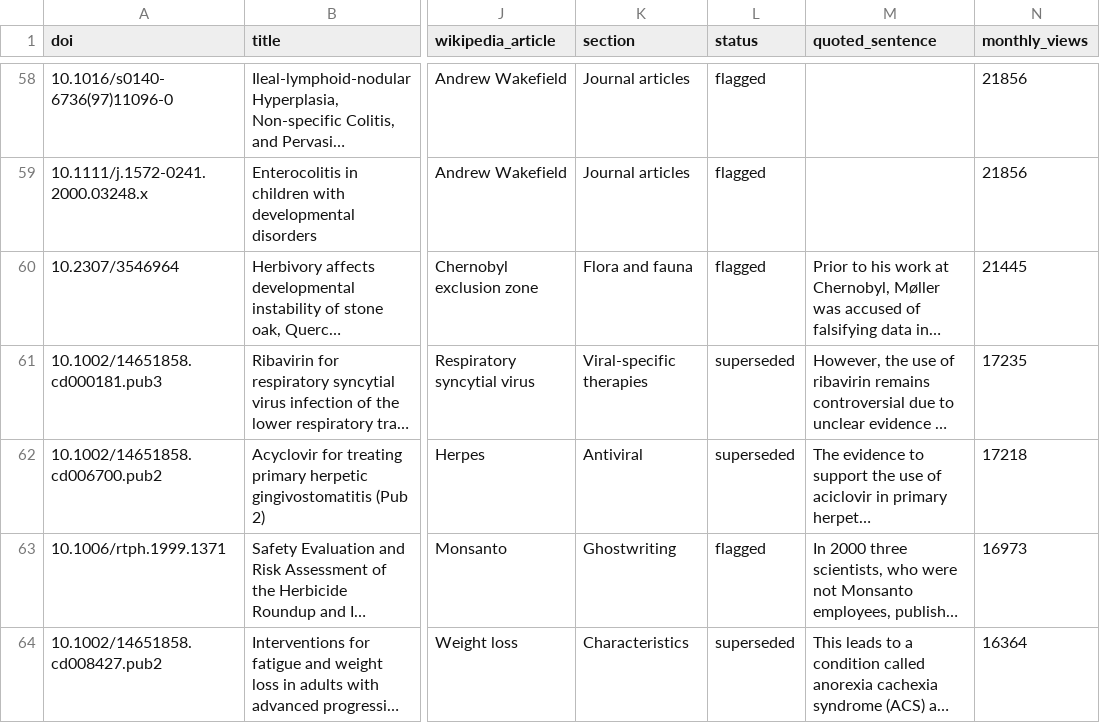
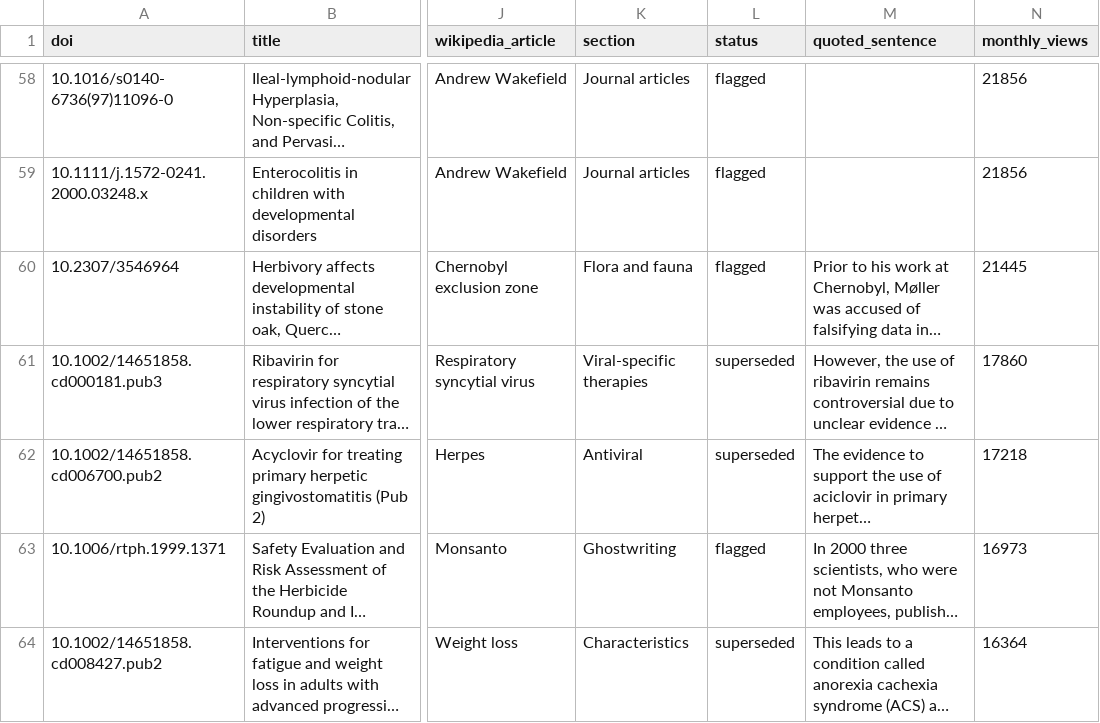
Before and after one commit to colinrobinson-labs/zombie-facts, a CSV file: data/citations.csv, drawn as a sheet; only a part is shown, gaps mark what is left out; long unchanged cells end in …; the diff covers the shown part only; the diff names each change by its address in the sheet, - before the commit and + after, or states it on an @@ line.

```diff
--- a/data/citations.csv
+++ b/data/citations.csv
-N61 (monthly_views): 17235
+N61 (monthly_views): 17860
```
Also changed, not shown: 4 added rows, 4 removed rows and 6 edited cells elsewhere in this file, 14 other files.
